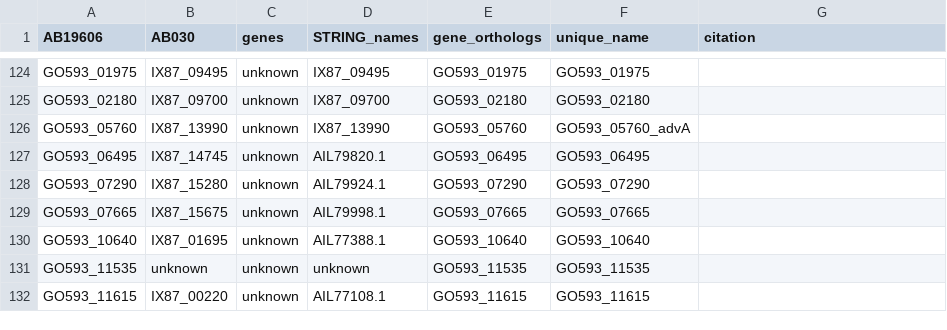
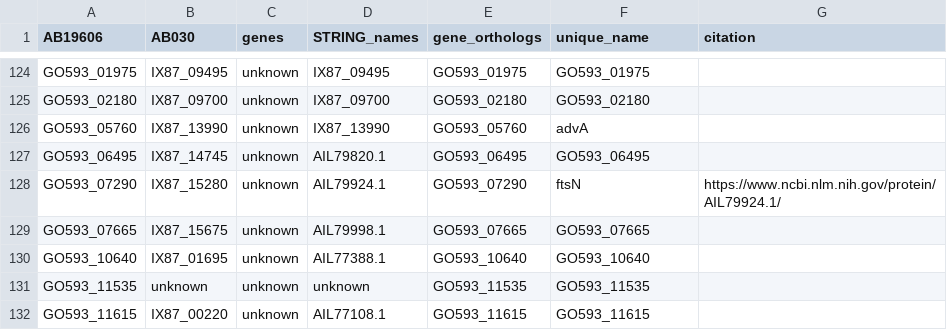
Before and after one commit to ryandward/acinetobacter_baumannii_CRISPRi_seq, a TSV file: curated_names.tsv, drawn as a sheet; only a part is shown, gaps mark what is left out; the diff names each change by its address in the sheet, - before the commit and + after, or states it on an @@ line.

```diff
--- a/curated_names.tsv
+++ b/curated_names.tsv
-F126 (unique_name): GO593_05760_advA
+F126 (unique_name): advA
-F128 (unique_name): GO593_07290
+F128 (unique_name): ftsN
-G128 (citation): (empty)
+G128 (citation): https://www.ncbi.nlm.nih.gov/protein/AIL79924.1/
```
Also changed, not shown: 35 other files.
